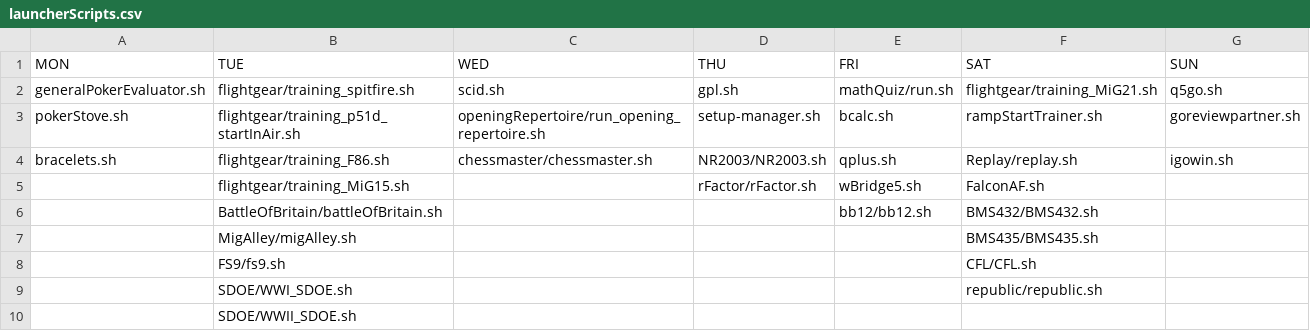
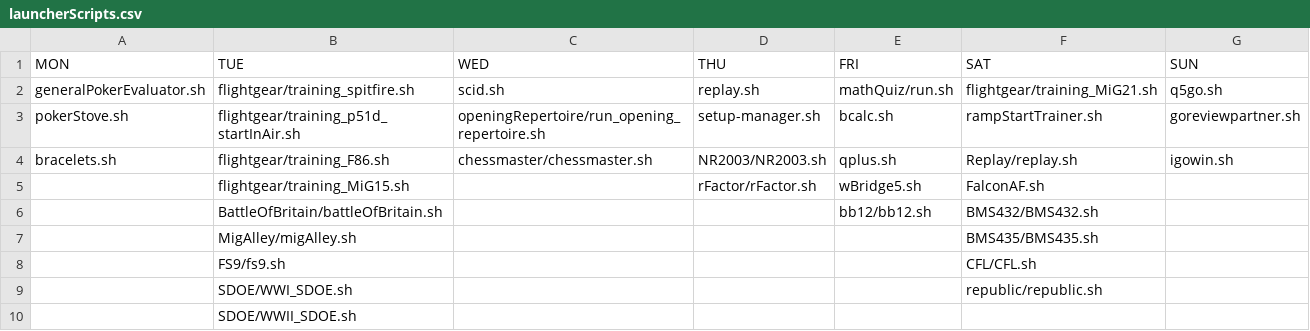
Before and after one commit to sim-museum/serious-games-lab, a CSV file: filesForLauncher/launcherScripts.csv, drawn as a sheet.

```diff
--- a/filesForLauncher/launcherScripts.csv
+++ b/filesForLauncher/launcherScripts.csv
@@ -1,3 +1,3 @@
 MON,TUE,WED,THU,FRI,SAT,SUN
-generalPokerEvaluator.sh,flightgear/training_spitfire.sh,scid.sh,gpl.sh,mathQuiz/run.sh,flightgear/training_MiG21.sh,q5go.sh
+generalPokerEvaluator.sh,flightgear/training_spitfire.sh,scid.sh,replay.sh,mathQuiz/run.sh,flightgear/training_MiG21.sh,q5go.sh
 pokerStove.sh,flightgear/training_p51d_startInAir.sh,openingRepertoire/run_opening_repertoire.sh,setup-manager.sh,bcalc.sh,rampStartTrainer.sh,goreviewpartner.sh
```
Also changed, not shown: config/wine_runners.csv, 3 other files.
